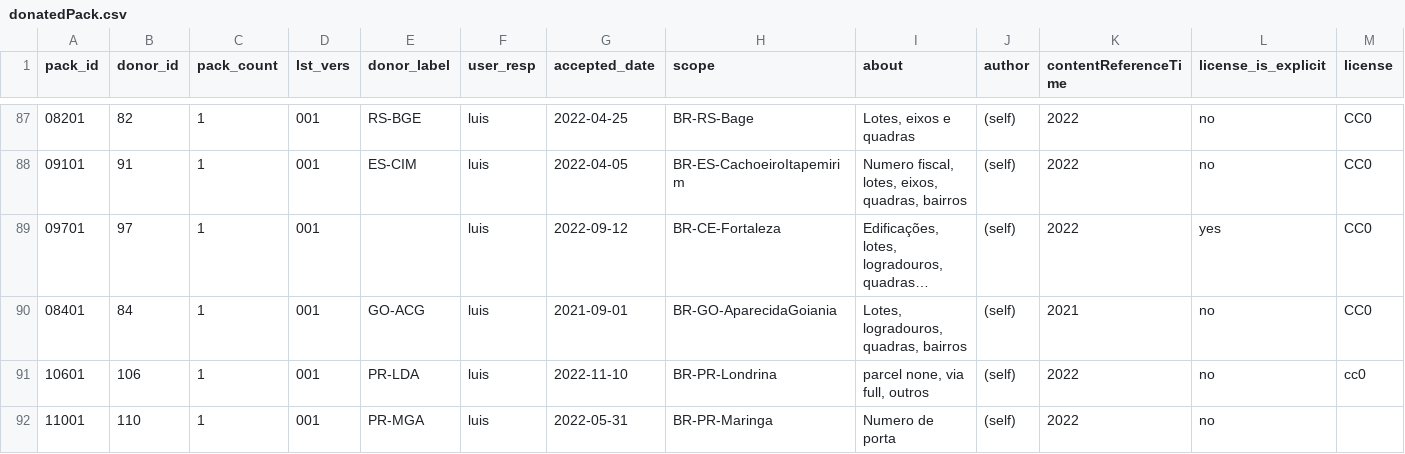
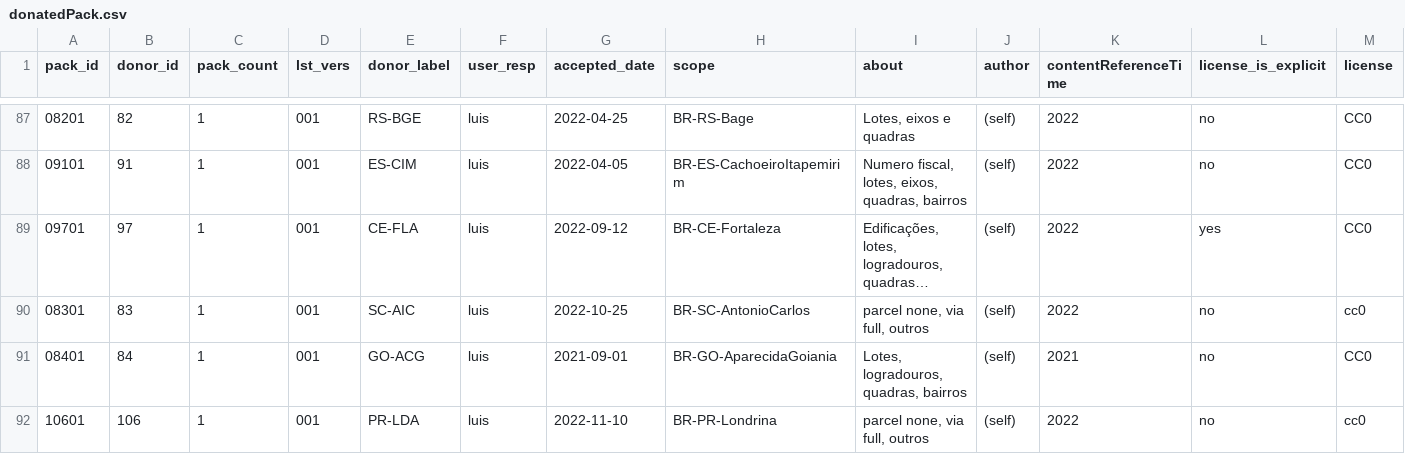
Before and after one commit to digital-guard/preserv-BR, a CSV file: data/donatedPack.csv, drawn as a sheet; only a part is shown, gaps mark what is left out; the shorter side is filled out with more unchanged rows; long unchanged cells end in …; rows hold the shown columns only; the diff names each change by its address in the sheet, - before the commit and + after, or states it on an @@ line.

Commit message:
Update donatedPack.csv

```diff
--- a/data/donatedPack.csv
+++ b/data/donatedPack.csv
-E89 (donor_label): (empty)
+E89 (donor_label): CE-FLA
+row 90: 08301 | 83 | 1 | 001 | SC-AIC | luis | 2022-10-25 | BR-SC-AntonioCarlos | parcel none, via full, outros | (self) | 2022 | no | cc0
```
